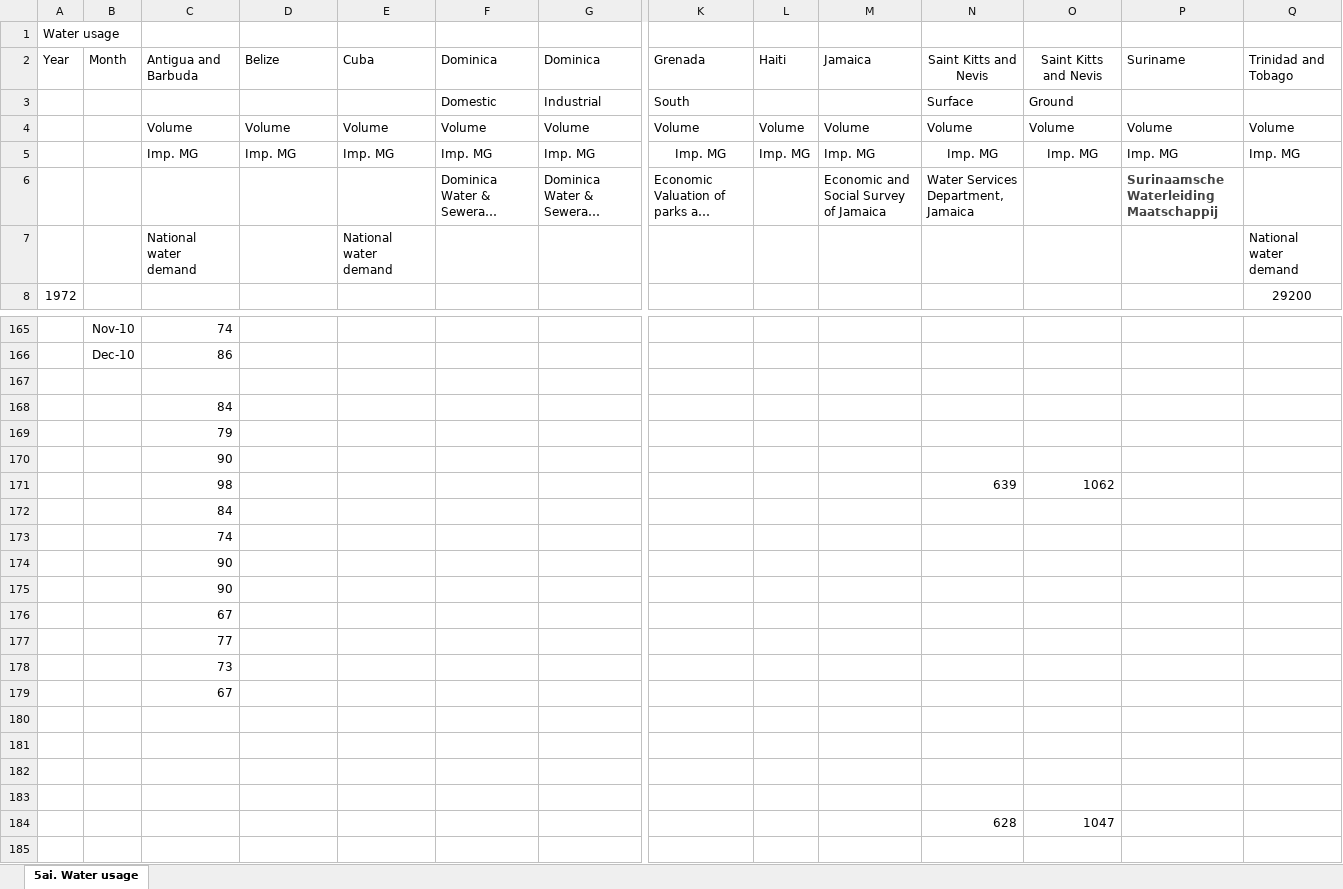
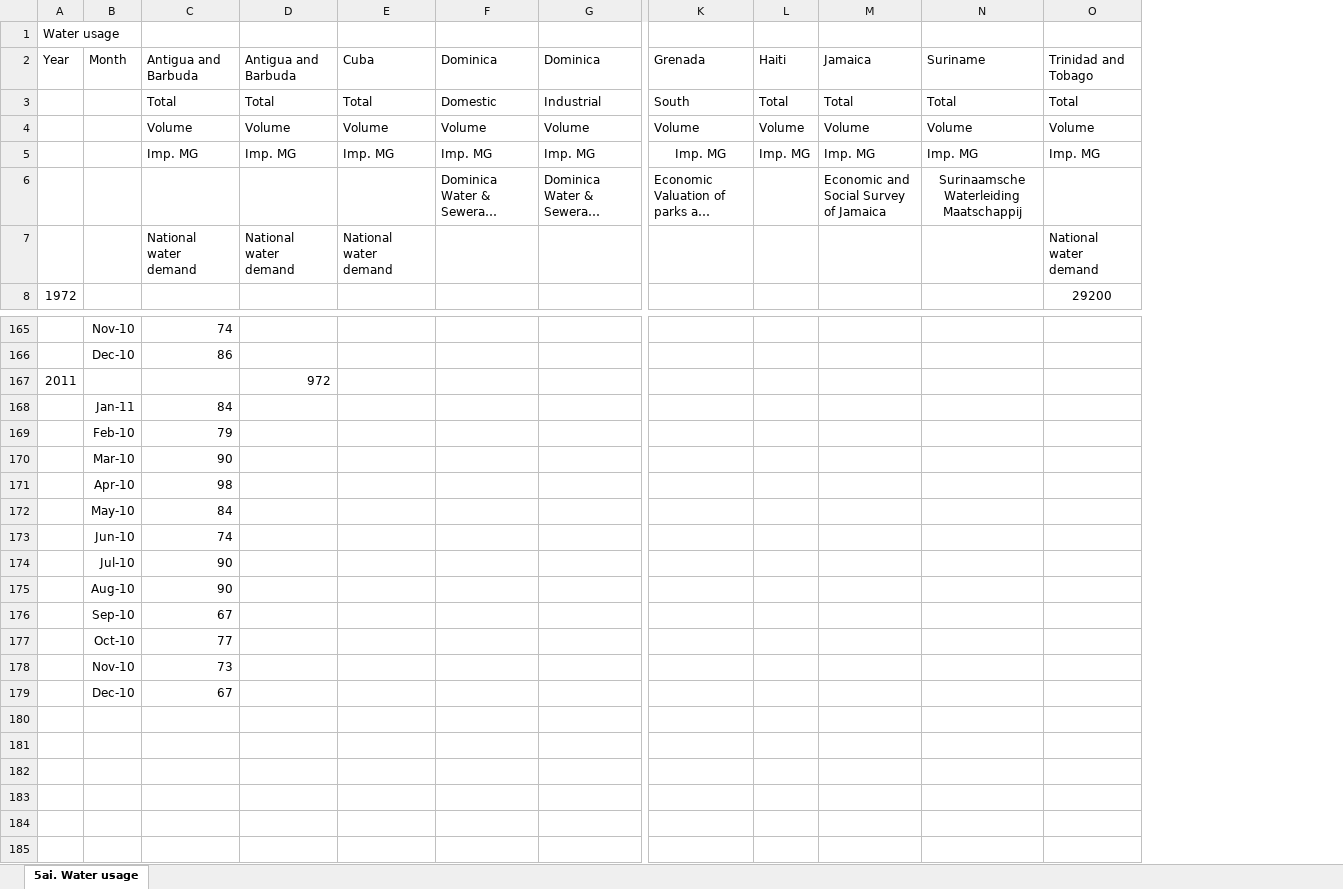
Before and after one commit to spikewilliams/statmart, an Excel workbook: data/facts/gen0/sidsrcm/water/Water_5a_Waterusage.xlsx, sheet 5ai. Water usage, drawn as a sheet; only a part is shown, gaps mark what is left out; long unchanged cells end in …; values as stored, in another font and other column widths than the file's, no borders; removed rows and columns are numbered as before the commit, all else as after; rows hold the shown columns only; the diff covers the shown part only; the diff names each change by its address in the sheet, - before the commit and + after, or states it on an @@ line.

```diff
--- a/data/facts/gen0/sidsrcm/water/Water_5a_Waterusage.xlsx (sheet 5ai. Water usage)
+++ b/data/facts/gen0/sidsrcm/water/Water_5a_Waterusage.xlsx (sheet 5ai. Water usage)
-column N, row 2: Saint Kitts and Nevis; rows 4-6: Volume | Imp. MG | Water Services Department, Jamaica; rows 171-184: 639 |  |  |  |  |  |  |  |  |  |  |  |  | 628
-column O, row 2: Saint Kitts and Nevis; rows 4-5: Volume | Imp. MG; rows 171-184: 1062 |  |  |  |  |  |  |  |  |  |  |  |  | 1047
-D2: Belize
+D2: Antigua and Barbuda
-row 3:  |  |  |  |  | Domestic | Industrial | South |  |  | Surface | Ground
+row 3:  |  | Total | Total | Total | Domestic | Industrial | South | Total | Total | Total | Total
@@ N6 bold: on → off, text colour: #444444 → black, alignment: left → center @@
-D7: (empty)
+D7: National water demand
-row 167: (empty)
+row 167: 2011 |  |  | 972
-B168: (empty)
+B168: Jan-11
-B169: (empty)
+B169: Feb-10
-B170: (empty)
+B170: Mar-10
-B171: (empty)
+B171: Apr-10
-B172: (empty)
+B172: May-10
-B173: (empty)
+B173: Jun-10
-B174: (empty)
+B174: Jul-10
-B175: (empty)
+B175: Aug-10
-B176: (empty)
+B176: Sep-10
-B177: (empty)
+B177: Oct-10
-B178: (empty)
+B178: Nov-10
-B179: (empty)
+B179: Dec-10
-row 184:  |  |  |  |  |  |  |  |  |  | 628 | 1047
+row 184: (empty)
```
Also changed, not shown: 21 edited cells elsewhere in this sheet, 40 other files.
